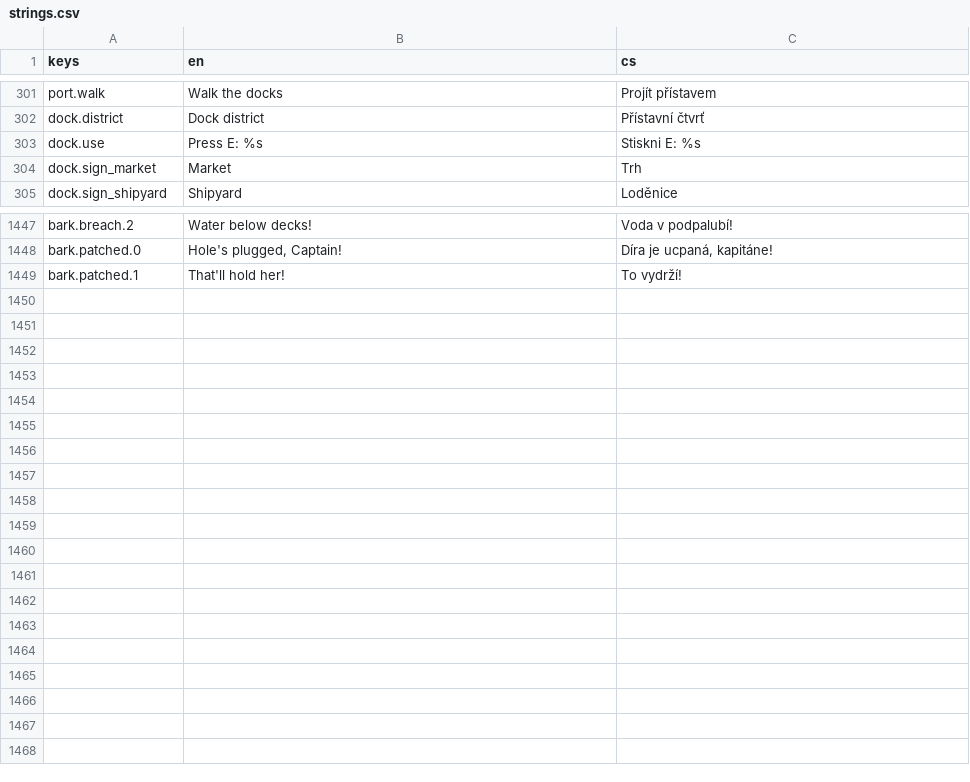
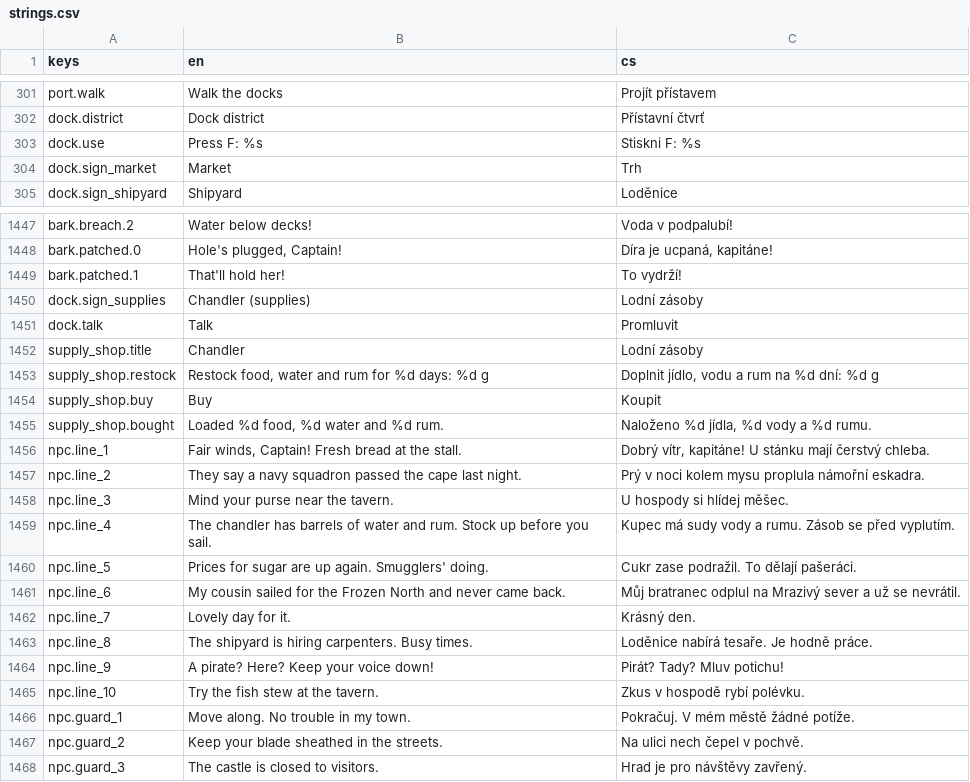
Before and after one commit to xsevcikr/Pirate_Empire, a CSV file: data/i18n/strings.csv, drawn as a sheet; only a part is shown, gaps mark what is left out.

```diff
--- a/data/i18n/strings.csv
+++ b/data/i18n/strings.csv
@@ -302,3 +302,3 @@ port.walk,Walk the docks,Projít přístavem
 dock.district,Dock district,Přístavní čtvrť
-dock.use,Press E: %s,Stiskni E: %s
+dock.use,Press F: %s,Stiskni F: %s
 dock.sign_market,Market,Trh
@@ -1449 +1449,20 @@ bark.patched.0,"Hole's plugged, Captain!","Díra je ucpaná, kapitáne!"
 bark.patched.1,That'll hold her!,To vydrží!
+dock.sign_supplies,Chandler (supplies),Lodní zásoby
+dock.talk,Talk,Promluvit
+supply_shop.title,Chandler,Lodní zásoby
+supply_shop.restock,"Restock food, water and rum for %d days: %d g","Doplnit jídlo, vodu a rum na %d dní: %d g"
+supply_shop.buy,Buy,Koupit
+supply_shop.bought,"Loaded %d food, %d water and %d rum.","Naloženo %d jídla, %d vody a %d rumu."
+npc.line_1,"Fair winds, Captain! Fresh bread at the stall.","Dobrý vítr, kapitáne! U stánku mají čerstvý chleba."
+npc.line_2,They say a navy squadron passed the cape last night.,Prý v noci kolem mysu proplula námořní eskadra.
+npc.line_3,Mind your purse near the tavern.,U hospody si hlídej měšec.
+npc.line_4,The chandler has barrels of water and rum. Stock up before you sail.,Kupec má sudy vody a rumu. Zásob se před vyplutím.
+npc.line_5,Prices for sugar are up again. Smugglers' doing.,Cukr zase podražil. To dělají pašeráci.
+npc.line_6,My cousin sailed for the Frozen North and never came back.,Můj bratranec odplul na Mrazivý sever a už se nevrátil.
+npc.line_7,Lovely day for it.,Krásný den.
+npc.line_8,The shipyard is hiring carpenters. Busy times.,Loděnice nabírá tesaře. Je hodně práce.
+npc.line_9,A pirate? Here? Keep your voice down!,Pirát? Tady? Mluv potichu!
+npc.line_10,Try the fish stew at the tavern.,Zkus v hospodě rybí polévku.
+npc.guard_1,Move along. No trouble in my town.,Pokračuj. V mém městě žádné potíže.
+npc.guard_2,Keep your blade sheathed in the streets.,Na ulici nech čepel v pochvě.
+npc.guard_3,The castle is closed to visitors.,Hrad je pro návštěvy zavřený.
```
Also changed, not shown: 17 other files.
